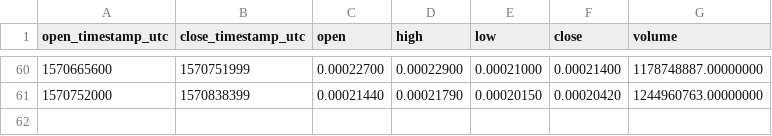
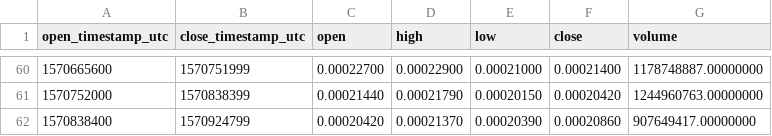
Before and after one commit to cryptobigbro/binance-NPXSUSDT, a CSV file: binance-NPXSUSDT-1d.csv, drawn as a sheet; only a part is shown, gaps mark what is left out.

```diff
--- a/binance-NPXSUSDT-1d.csv
+++ b/binance-NPXSUSDT-1d.csv
@@ -61 +61,2 @@ open_timestamp_utc,close_timestamp_utc,open,high,low,close,volume
 1570752000,1570838399,0.00021440,0.00021790,0.00020150,0.00020420,1244960763.00000000
+1570838400,1570924799,0.00020420,0.00021370,0.00020390,0.00020860,907649417.00000000
```
Also changed, not shown: binance-NPXSUSDT-1h.csv.
